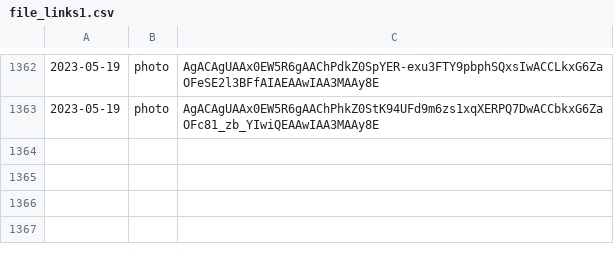
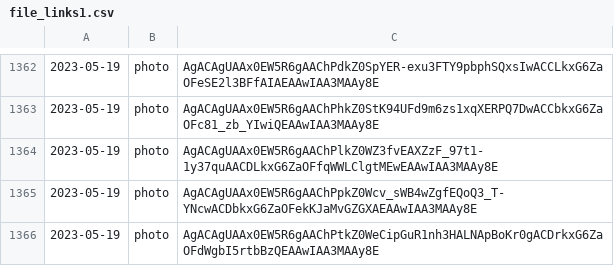
Before and after one commit to lahirunirmalx/csvdump, a CSV file: file_links1.csv, drawn as a sheet; only a part is shown, gaps mark what is left out.

Commit message:
adding changes 2023-05-19 15:17:22 3

```diff
--- a/file_links1.csv
+++ b/file_links1.csv
@@ -1363 +1363,4 @@
 2023-05-19,photo,AgACAgUAAx0EW5R6gAAChPhkZ0StK94UFd9m6zs1xqXERPQ7DwACCbkxG6ZaOFc81_zb_YIwiQEAAwIAA3MAAy8E
+2023-05-19,photo,AgACAgUAAx0EW5R6gAAChPlkZ0WZ3fvEAXZzF_97t1-1y37quAACDLkxG6ZaOFfqWWLClgtMEwEAAwIAA3MAAy8E
+2023-05-19,photo,AgACAgUAAx0EW5R6gAAChPpkZ0Wcv_sWB4wZgfEQoQ3_T-YNcwACDbkxG6ZaOFekKJaMvGZGXAEAAwIAA3MAAy8E
+2023-05-19,photo,AgACAgUAAx0EW5R6gAAChPtkZ0WeCipGuR1nh3HALNApBoKr0gACDrkxG6ZaOFdWgbI5rtbBzQEAAwIAA3MAAy8E
```
